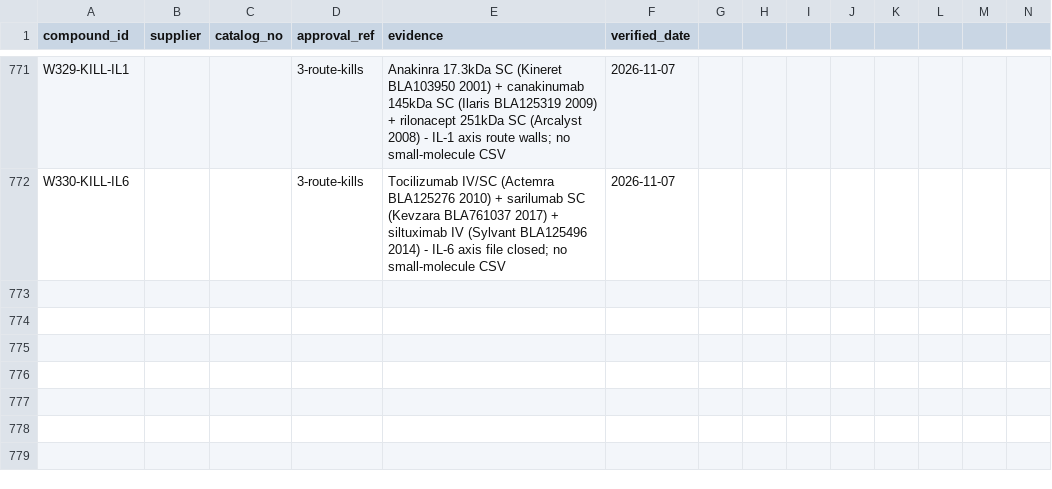
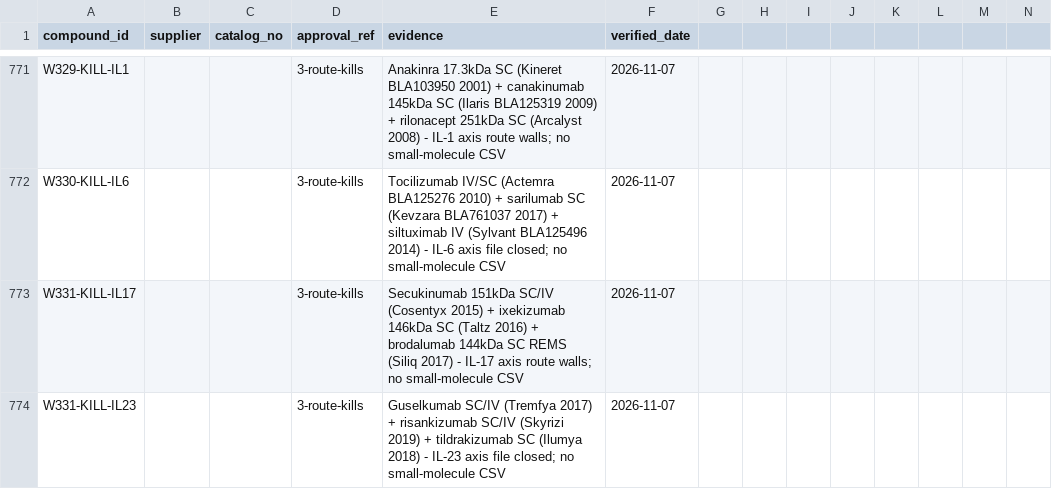
Before and after one commit to AegeanWorks/PNN, a CSV file: data/compounds/waves/obtainability_proofs.csv, drawn as a sheet; only a part is shown, gaps mark what is left out; rows hold the shown columns only; the diff names each change by its address in the sheet, - before the commit and + after, or states it on an @@ line.

Commit message:
feat(waves): wave331 IL-17/IL-23 remainder 6 route kills

```diff
--- a/data/compounds/waves/obtainability_proofs.csv
+++ b/data/compounds/waves/obtainability_proofs.csv
+row 773: W331-KILL-IL17 |  |  | 3-route-kills | Secukinumab 151kDa SC/IV (Cosentyx 2015) + ixekizumab 146kDa SC (Taltz 2016) + brodalumab 144kDa SC REMS (Siliq 2017) - IL-17 axis route walls; no small-molecule CSV | 2026-11-07
+row 774: W331-KILL-IL23 |  |  | 3-route-kills | Guselkumab SC/IV (Tremfya 2017) + risankizumab SC/IV (Skyrizi 2019) + tildrakizumab SC (Ilumya 2018) - IL-23 axis file closed; no small-molecule CSV | 2026-11-07
```
